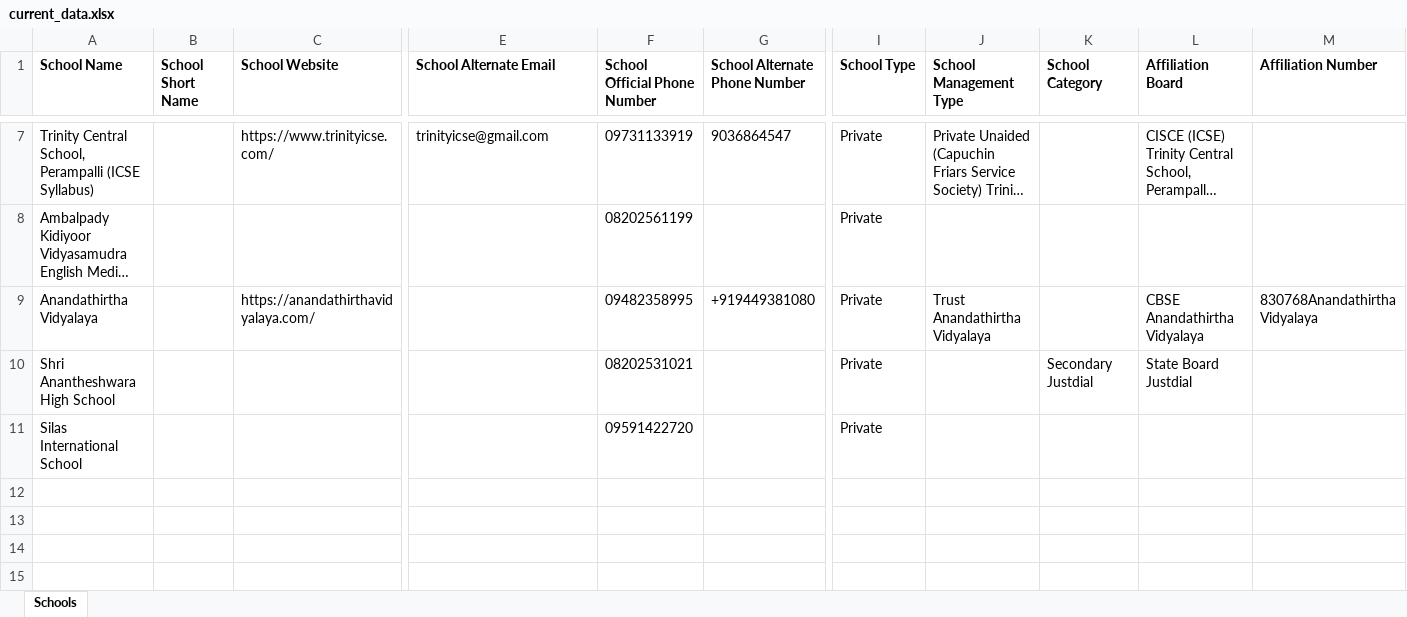
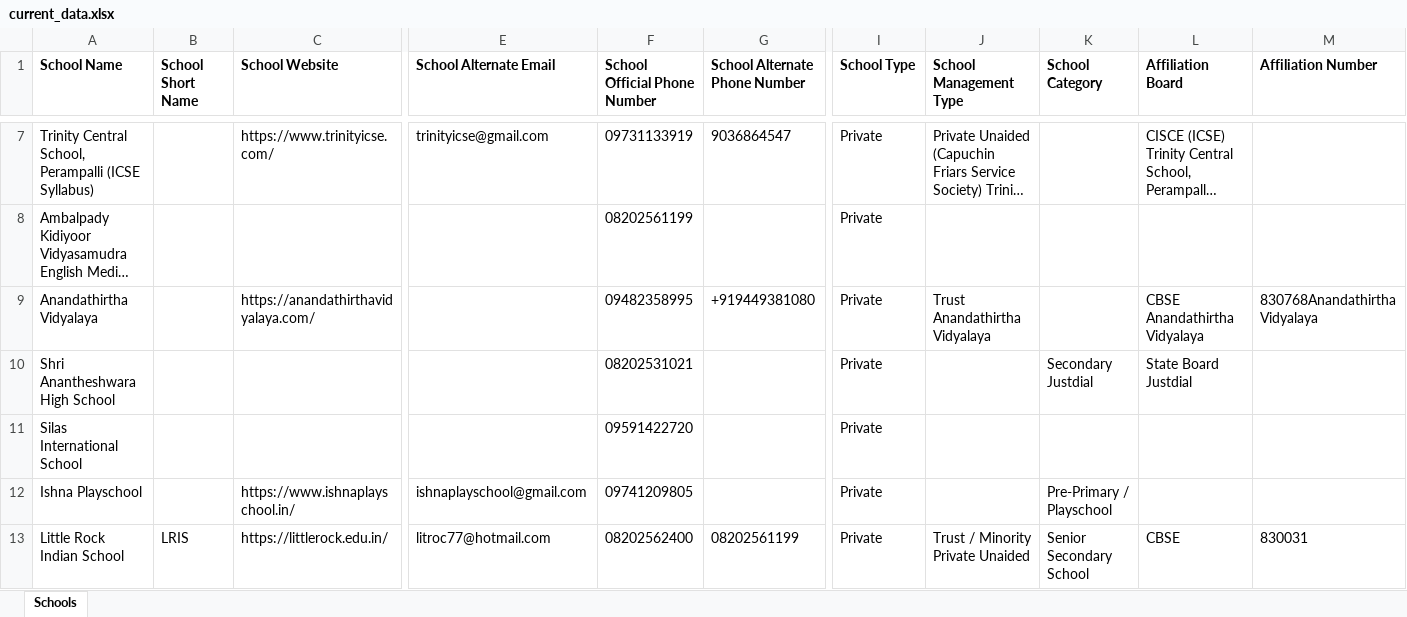
Before and after one commit to anandsagar6/School_Data_Scraper, an Excel workbook: Excel_Data/current_data.xlsx, sheet Schools, drawn as a sheet; only a part is shown, gaps mark what is left out; long unchanged cells end in …; values as stored, in another font and other column widths than the file's, no borders; rows hold the shown columns only; the diff names each change by its address in the sheet, - before the commit and + after, or states it on an @@ line.

Commit message:
school data: school saved in Udupi (rank 5/10)

```diff
--- a/Excel_Data/current_data.xlsx (sheet Schools)
+++ b/Excel_Data/current_data.xlsx (sheet Schools)
+row 12: Ishna Playschool |  | https://www.ishnaplayschool.in/ | ishnaplayschool@gmail.com | 09741209805 |  | Private |  | Pre-Primary / Playschool
+row 13: Little Rock Indian School | LRIS | https://littlerock.edu.in/ | litroc77@hotmail.com | 08202562400 | 08202561199 | Private | Trust / Minority Private Unaided | Senior Secondary School | CBSE | 830031
```
Also changed, not shown: Excel_Data/master_data.xlsx, Temp_Data/Karnataka_Udupi_temporary_schools.xlsx, 1 other file.
